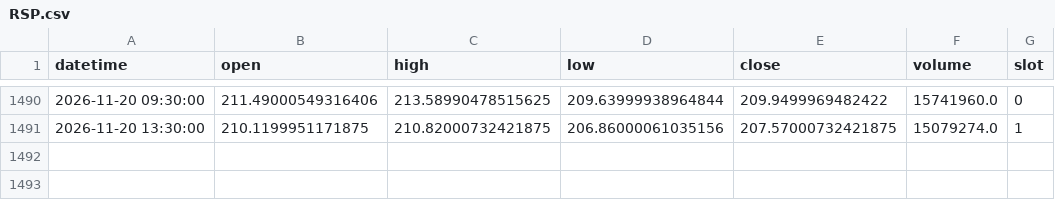
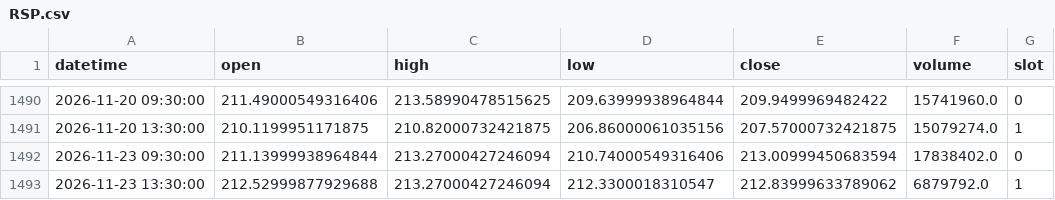
Before and after one commit to fairytrad888/ifi-lab, a CSV file: data/h4/RSP.csv, drawn as a sheet; only a part is shown, gaps mark what is left out.

```diff
--- a/data/h4/RSP.csv
+++ b/data/h4/RSP.csv
@@ -1491 +1491,3 @@ datetime,open,high,low,close,volume,slot
 2026-11-20 13:30:00,210.1199951171875,210.82000732421875,206.86000061035156,207.57000732421875,15079274.0,1
+2026-11-23 09:30:00,211.13999938964844,213.27000427246094,210.74000549316406,213.00999450683594,17838402.0,0
+2026-11-23 13:30:00,212.52999877929688,213.27000427246094,212.3300018310547,212.83999633789062,6879792.0,1
```
Also changed, not shown: data/h4/VST.csv, data/h4/XLK.csv, 39 other files.
